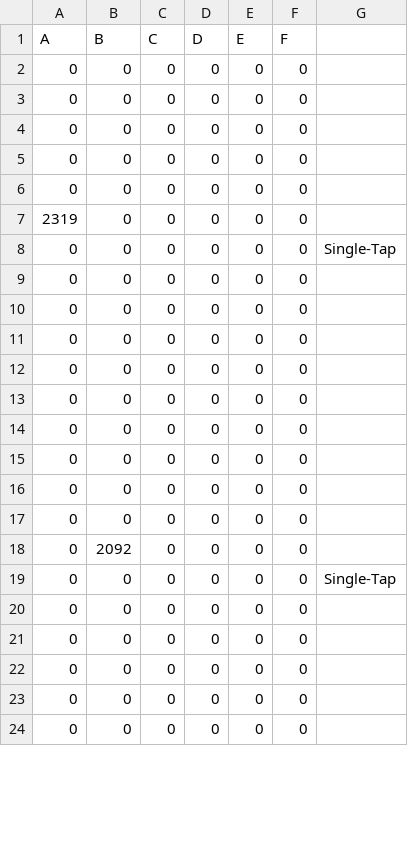
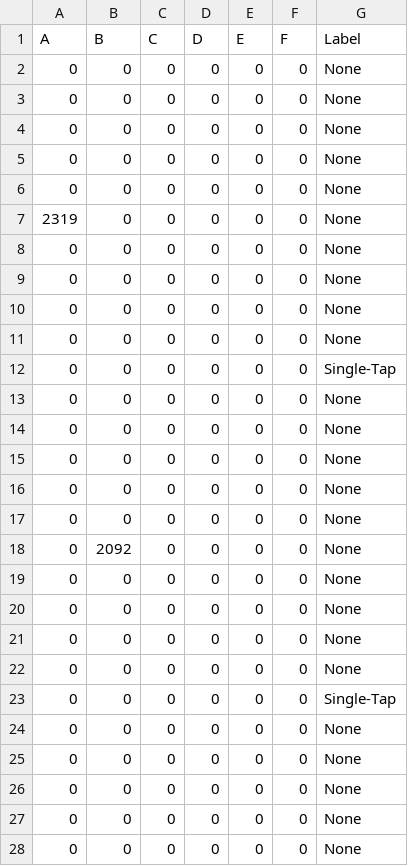
Before and after one commit to RobertLucian/touch-gesture-detection, a CSV file: datasets/tapping.csv, drawn as a sheet; only a part is shown; the diff covers the shown part only.

Commit message:
fix hand-written datasets

```diff
--- a/datasets/tapping.csv
+++ b/datasets/tapping.csv
@@ -1,24 +1,28 @@
-A, B, C, D, E, F
-0, 0, 0, 0, 0, 0
-0, 0, 0, 0, 0, 0
-0, 0, 0, 0, 0, 0
-0, 0, 0, 0, 0, 0
-0, 0, 0, 0, 0, 0
-2319, 0, 0, 0, 0, 0
+A,B,C,D,E,F,Label
+0, 0, 0, 0, 0, 0, None
+0, 0, 0, 0, 0, 0, None
+0, 0, 0, 0, 0, 0, None
+0, 0, 0, 0, 0, 0, None
+0, 0, 0, 0, 0, 0, None
+2319, 0, 0, 0, 0, 0, None
+0, 0, 0, 0, 0, 0, None
+0, 0, 0, 0, 0, 0, None
+0, 0, 0, 0, 0, 0, None
+0, 0, 0, 0, 0, 0, None
 0, 0, 0, 0, 0, 0, Single-Tap
-0, 0, 0, 0, 0, 0
-0, 0, 0, 0, 0, 0
-0, 0, 0, 0, 0, 0
-0, 0, 0, 0, 0, 0
-0, 0, 0, 0, 0, 0
-0, 0, 0, 0, 0, 0
-0, 0, 0, 0, 0, 0
-0, 0, 0, 0, 0, 0
-0, 0, 0, 0, 0, 0
-0, 2092, 0, 0, 0, 0
+0, 0, 0, 0, 0, 0, None
+0, 0, 0, 0, 0, 0, None
+0, 0, 0, 0, 0, 0, None
+0, 0, 0, 0, 0, 0, None
+0, 0, 0, 0, 0, 0, None
+0, 2092, 0, 0, 0, 0, None
+0, 0, 0, 0, 0, 0, None
+0, 0, 0, 0, 0, 0, None
+0, 0, 0, 0, 0, 0, None
+0, 0, 0, 0, 0, 0, None
 0, 0, 0, 0, 0, 0, Single-Tap
-0, 0, 0, 0, 0, 0
-0, 0, 0, 0, 0, 0
-0, 0, 0, 0, 0, 0
-0, 0, 0, 0, 0, 0
-0, 0, 0, 0, 0, 0
+0, 0, 0, 0, 0, 0, None
+0, 0, 0, 0, 0, 0, None
+0, 0, 0, 0, 0, 0, None
+0, 0, 0, 0, 0, 0, None
+0, 0, 0, 0, 0, 0, None
```
Also changed, not shown: 4 removed rows and 43 edited cells elsewhere in this file, datasets/double_tapping.csv, datasets/horizontal_swipe.csv, 1 other file.
